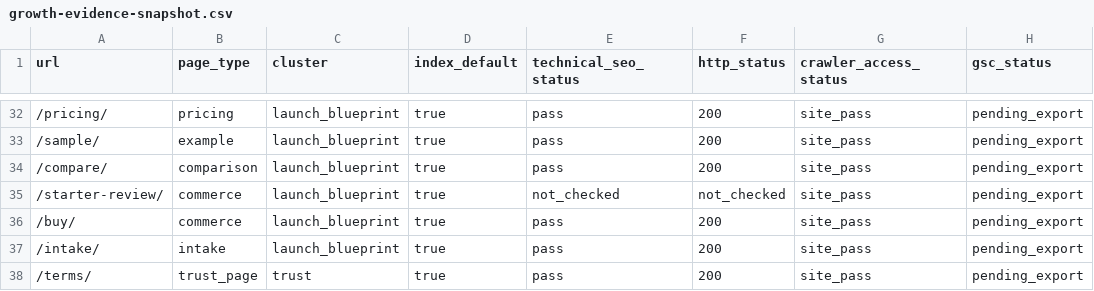
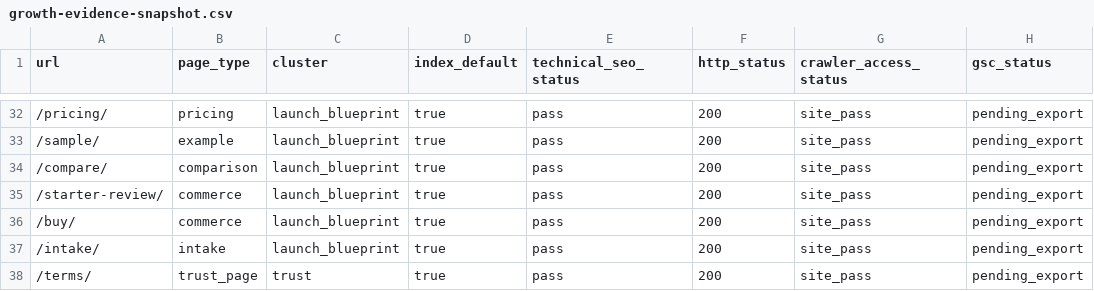
Before and after one commit to SB980425/shachidainei, a CSV file: agentsiteops/data/growth-evidence-snapshot.csv, drawn as a sheet; only a part is shown, gaps mark what is left out; the diff names each change by its address in the sheet, - before the commit and + after, or states it on an @@ line.

```diff
--- a/agentsiteops/data/growth-evidence-snapshot.csv
+++ b/agentsiteops/data/growth-evidence-snapshot.csv
-E35 (technical_seo_status): not_checked
+E35 (technical_seo_status): pass
-F35 (http_status): not_checked
+F35 (http_status): 200
```
Also changed, not shown: agentsiteops/data/indexnow-submit-snapshot.csv, agentsiteops/data/production-health-snapshot.csv, 5 other files.
